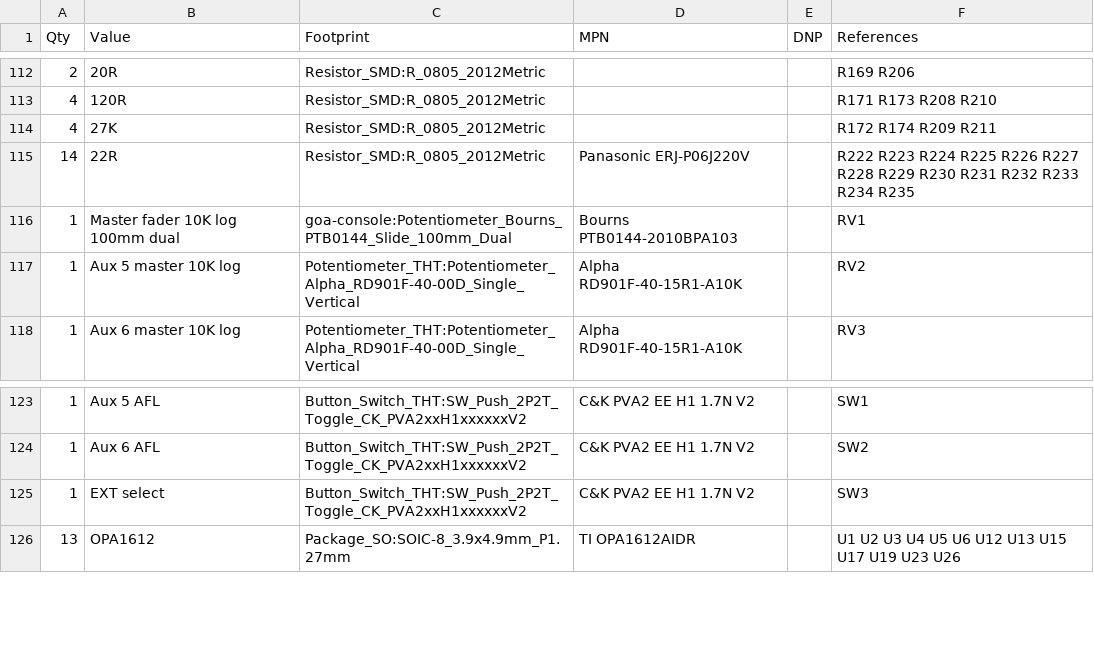
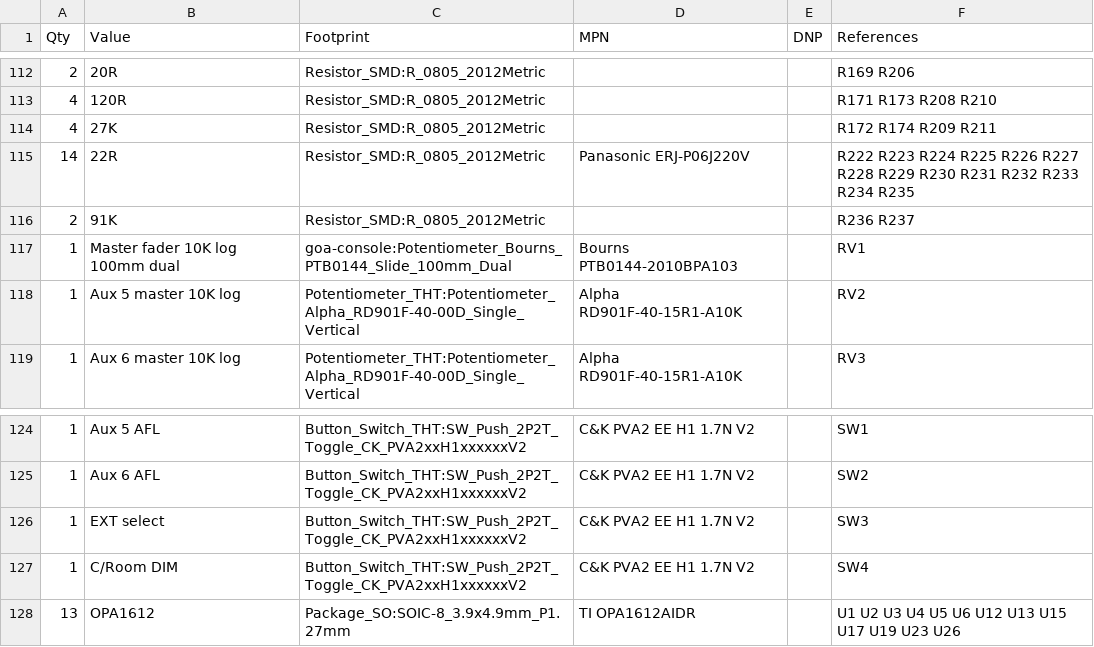
Before and after one commit to cozycactus/goa-console, a CSV file: master_BOM.csv, drawn as a sheet; only a part is shown, gaps mark what is left out.

```diff
--- a/master_BOM.csv
+++ b/master_BOM.csv
@@ -115,2 +115,3 @@
 "14","22R","Resistor_SMD:R_0805_2012Metric","Panasonic ERJ-P06J220V","","R222 R223 R224 R225 R226 R227 R228 R229 R230 R231 R232 R233 R234 R235"
+"2","91K","Resistor_SMD:R_0805_2012Metric","","","R236 R237"
 "1","Master fader 10K log 100mm dual","goa-console:Potentiometer_Bourns_PTB0144_Slide_100mm_Dual","Bourns PTB0144-2010BPA103","","RV1"
@@ -125,2 +126,3 @@
 "1","EXT select","Button_Switch_THT:SW_Push_2P2T_Toggle_CK_PVA2xxH1xxxxxxV2","C&K PVA2 EE H1 1.7N V2","","SW3"
+"1","C/Room DIM","Button_Switch_THT:SW_Push_2P2T_Toggle_CK_PVA2xxH1xxxxxxV2","C&K PVA2 EE H1 1.7N V2","","SW4"
 "13","OPA1612","Package_SO:SOIC-8_3.9x4.9mm_P1.27mm","TI OPA1612AIDR","","U1 U2 U3 U4 U5 U6 U12 U13 U15 U17 U19 U23 U26"
```
Also changed, not shown: order_bom.csv, panels/master_holes.csv, 38 other files.
